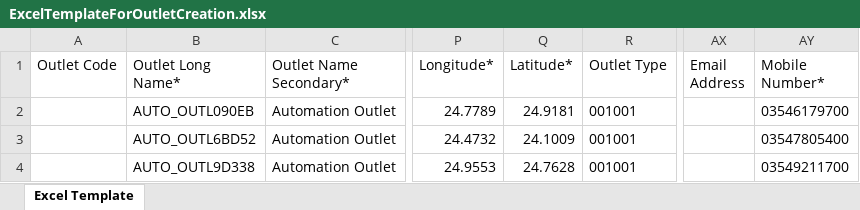
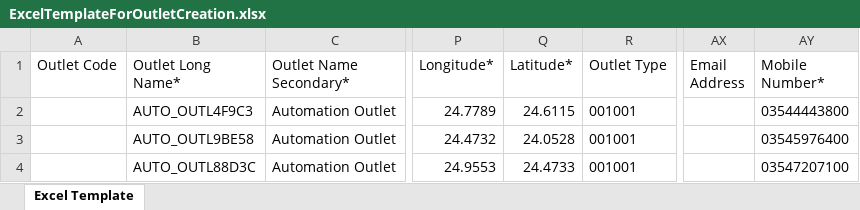
Before and after one commit to hadiimran00/ExcelGenerator, an Excel workbook: Resources/ExcelTemplateForOutletCreation.xlsx, sheet Excel Template, drawn as a sheet; only a part is shown, gaps mark what is left out; values as stored, in another font and other column widths than the file's, no borders; conditional formats not drawn; the diff names each change by its address in the sheet, - before the commit and + after, or states it on an @@ line.

```diff
--- a/Resources/ExcelTemplateForOutletCreation.xlsx (sheet Excel Template)
+++ b/Resources/ExcelTemplateForOutletCreation.xlsx (sheet Excel Template)
-B2 (Outlet Long Name*): AUTO_OUTL090EB
+B2 (Outlet Long Name*): AUTO_OUTL4F9C3
-Q2 (Latitude*): 24.9181
+Q2 (Latitude*): 24.6115
-AY2 (Mobile Number*): 03546179700
+AY2 (Mobile Number*): 03544443800
-B3 (Outlet Long Name*): AUTO_OUTL6BD52
+B3 (Outlet Long Name*): AUTO_OUTL9BE58
-Q3 (Latitude*): 24.1009
+Q3 (Latitude*): 24.0528
-AY3 (Mobile Number*): 03547805400
+AY3 (Mobile Number*): 03545976400
-B4 (Outlet Long Name*): AUTO_OUTL9D338
+B4 (Outlet Long Name*): AUTO_OUTL88D3C
-Q4 (Latitude*): 24.7628
+Q4 (Latitude*): 24.4733
-AY4 (Mobile Number*): 03549211700
+AY4 (Mobile Number*): 03547207100
```
Also changed, not shown: Resources/dsrProfileData.xlsx, Resources/productPrice.xlsx.
